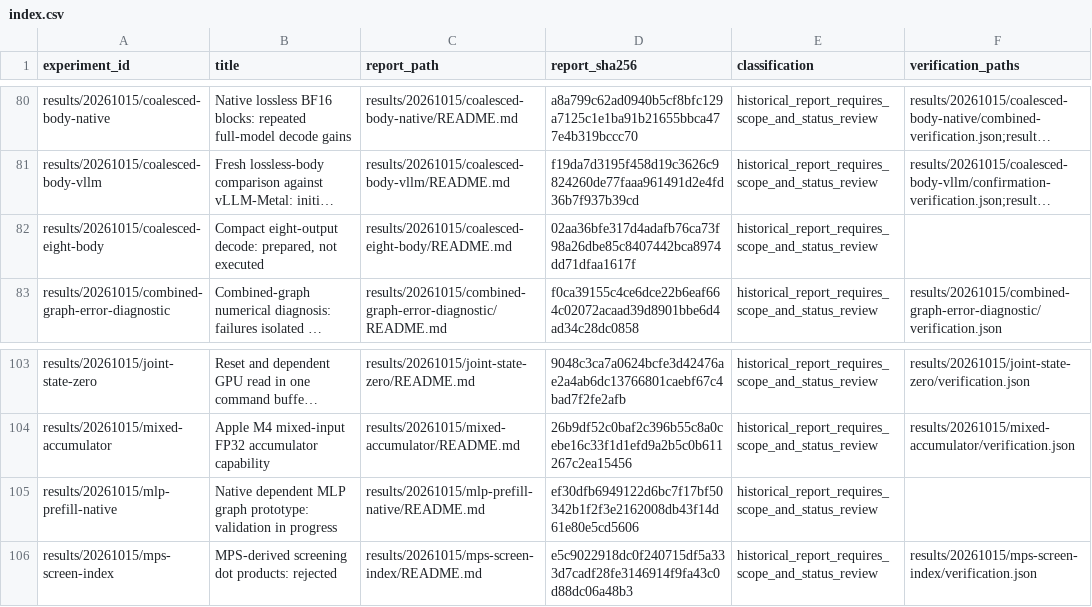
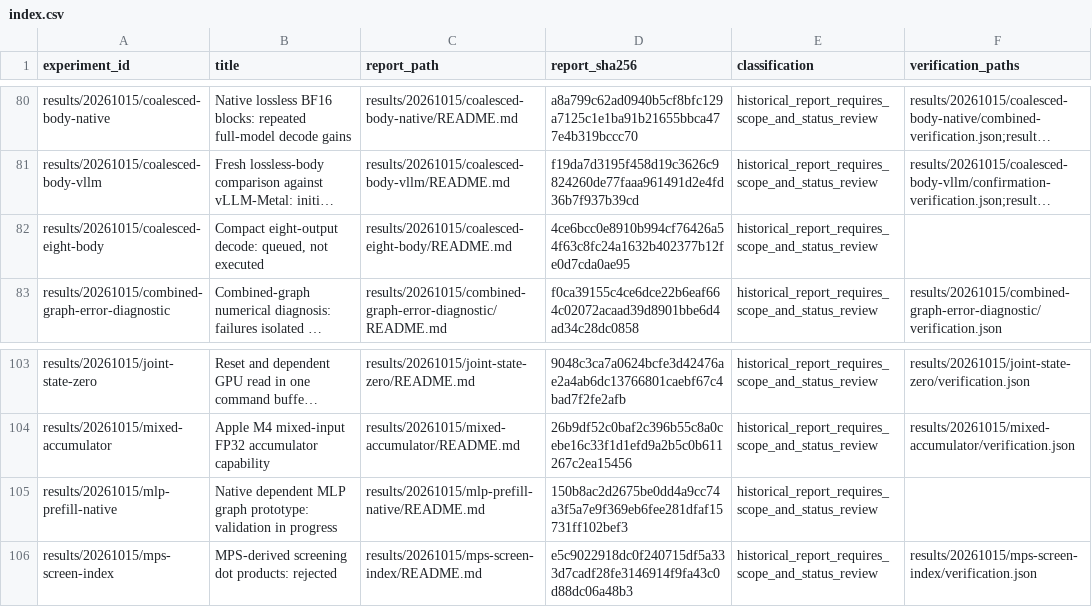
Before and after one commit to xlang-foundation/Garnet, a CSV file: docs/research/metal-method-evidence/index.csv, drawn as a sheet; only a part is shown, gaps mark what is left out; long unchanged cells end in …; the diff names each change by its address in the sheet, - before the commit and + after, or states it on an @@ line.

Commit message:
Queue sequential native-output audit and compact decode experiment

```diff
--- a/docs/research/metal-method-evidence/index.csv
+++ b/docs/research/metal-method-evidence/index.csv
-B82 (title): …eight-output decode: prepared, not executed
+B82 (title): …eight-output decode: queued, not executed
-D82 (report_sha256): 02aa36bfe317d4adafb76ca73f98a26dbe85c8407442bca8974dd71dfaa1617f
+D82 (report_sha256): 4ce6bcc0e8910b994cf76426a54f63c8fc24a1632b402377b12fe0d7cda0ae95
-D105 (report_sha256): ef30dfb6949122d6bc7f17bf50342b1f2f3e2162008db43f14d61e80e5cd5606
+D105 (report_sha256): 150b8ac2d2675be0dd4a9cc74a3f5a7e9f369eb6fee281dfaf15731ff102bef3
```
Also changed, not shown: 9 other files.
